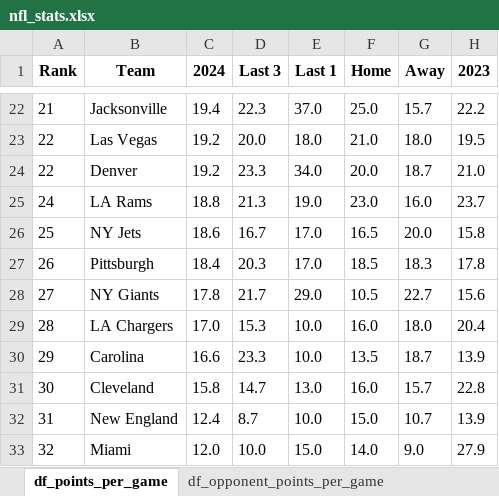
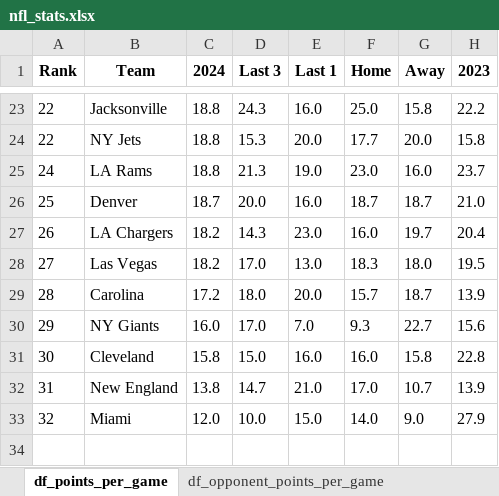
Before and after one commit to VBlackie/NFL-Weekly-Data-2024, an Excel workbook: nfl_stats.xlsx, sheet df_points_per_game, drawn as a sheet; only a part is shown, gaps mark what is left out; values as stored, in another font and other column widths than the file's, no borders; removed rows and columns are numbered as before the commit, all else as after; the diff covers the shown part only; the diff names each change by its address in the sheet, - before the commit and + after, or states it on an @@ line.

```diff
--- a/nfl_stats.xlsx (sheet df_points_per_game)
+++ b/nfl_stats.xlsx (sheet df_points_per_game)
-A23 (Rank): 21
+A23 (Rank): 22
-C23 (2024): 19.4
+C23 (2024): 18.8
-D23 (Last 3): 22.3
+D23 (Last 3): 24.3
-E23 (Last 1): 37.0
+E23 (Last 1): 16.0
-G23 (Away): 15.7
+G23 (Away): 15.8
-row 23: 22 | Las Vegas | 19.2 | 20.0 | 18.0 | 21.0 | 18.0 | 19.5
-row 24: 22 | Denver | 19.2 | 23.3 | 34.0 | 20.0 | 18.7 | 21.0
+row 24: 22 | NY Jets | 18.8 | 15.3 | 20.0 | 17.7 | 20.0 | 15.8
-row 26: 25 | NY Jets | 18.6 | 16.7 | 17.0 | 16.5 | 20.0 | 15.8
-row 27: 26 | Pittsburgh | 18.4 | 20.3 | 17.0 | 18.5 | 18.3 | 17.8
-row 28: 27 | NY Giants | 17.8 | 21.7 | 29.0 | 10.5 | 22.7 | 15.6
+row 26: 25 | Denver | 18.7 | 20.0 | 16.0 | 18.7 | 18.7 | 21.0
-A27 (Rank): 28
+A27 (Rank): 26
-C27 (2024): 17.0
+C27 (2024): 18.2
-D27 (Last 3): 15.3
+D27 (Last 3): 14.3
-E27 (Last 1): 10.0
+E27 (Last 1): 23.0
-G27 (Away): 18.0
+G27 (Away): 19.7
+row 28: 27 | Las Vegas | 18.2 | 17.0 | 13.0 | 18.3 | 18.0 | 19.5
-A29 (Rank): 29
+A29 (Rank): 28
-C29 (2024): 16.6
+C29 (2024): 17.2
-D29 (Last 3): 23.3
+D29 (Last 3): 18.0
-E29 (Last 1): 10.0
+E29 (Last 1): 20.0
-F29 (Home): 13.5
+F29 (Home): 15.7
+row 30: 29 | NY Giants | 16.0 | 17.0 | 7.0 | 9.3 | 22.7 | 15.6
-D31 (Last 3): 14.7
+D31 (Last 3): 15.0
-E31 (Last 1): 13.0
+E31 (Last 1): 16.0
-G31 (Away): 15.7
+G31 (Away): 15.8
-C32 (2024): 12.4
+C32 (2024): 13.8
-D32 (Last 3): 8.7
+D32 (Last 3): 14.7
-E32 (Last 1): 10.0
+E32 (Last 1): 21.0
-F32 (Home): 15.0
+F32 (Home): 17.0
```
Also changed, not shown: 12 added rows, 11 removed rows and 26 edited cells elsewhere in this sheet, sheet df_red_zone_scoring_pct, sheet df_third_down_conversion_pct, sheet df_qb_sacked_per_game, sheet df_sacks_per_game, sheet df_opponent_points_per_game, sheet df_opponent_red_zone_scores_per, 3 more sheets, nfl_current_week_schedule.xlsx, 4 other files.
